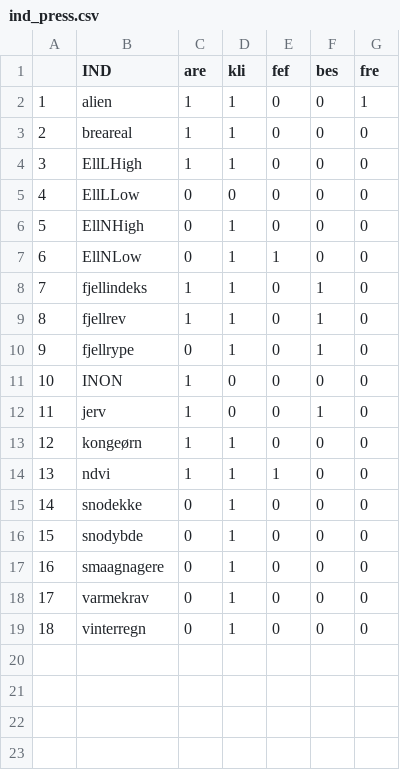
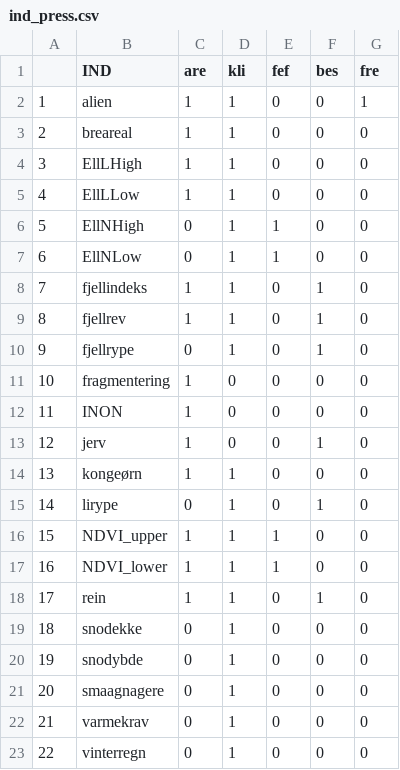
Before and after one commit to NINAnor/IBECA, a CSV file: output/ind_press.csv, drawn as a sheet; addresses are those after the commit; the diff names each change by its address in the sheet, - before the commit and + after, or states it on an @@ line.

```diff
--- a/output/ind_press.csv
+++ b/output/ind_press.csv
-C5 (are): 0
+C5 (are): 1
-D5 (kli): 0
+D5 (kli): 1
-E6 (fef): 0
+E6 (fef): 1
+row 11: 10 | fragmentering | 1 | 0 | 0 | 0 | 0
@@ column A renumbered from row 12 down @@
+row 15: 14 | lirype | 0 | 1 | 0 | 1 | 0
-B16 (IND): ndvi
+B16 (IND): NDVI_upper
+row 17: 16 | NDVI_lower | 1 | 1 | 1 | 0 | 0
+row 18: 17 | rein | 1 | 1 | 0 | 1 | 0
```
Also changed, not shown: output/ind_char.csv, output/tables/agg_ind.csv, 37 other files.
